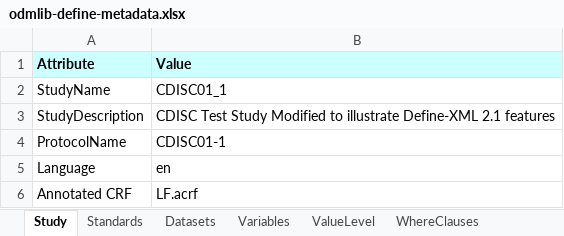
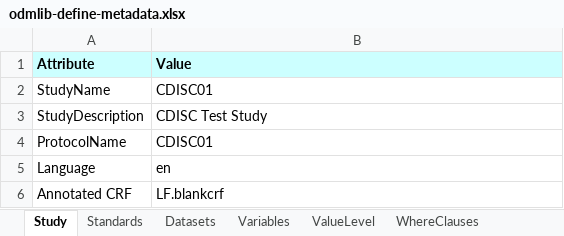
Before and after one commit to swhume/odmlib_examples, an Excel workbook: define2-1-to-xlsx/data/odmlib-define-metadata.xlsx, sheet Study, drawn as a sheet; values as stored, in another font and other column widths than the file's, no borders; the diff names each change by its address in the sheet, - before the commit and + after, or states it on an @@ line.

```diff
--- a/define2-1-to-xlsx/data/odmlib-define-metadata.xlsx (sheet Study)
+++ b/define2-1-to-xlsx/data/odmlib-define-metadata.xlsx (sheet Study)
-B2 (Value): CDISC01_1
+B2 (Value): CDISC01
-B3 (Value): CDISC Test Study Modified to illustrate Define-XML 2.1 features
+B3 (Value): CDISC Test Study
-B4 (Value): CDISC01-1
+B4 (Value): CDISC01
-B6 (Value): LF.acrf
+B6 (Value): LF.blankcrf
```
Also changed, not shown: sheet Variables, sheet CodeLists, sheet ValueLevel, sheet WhereClauses, sheet Datasets, sheet Methods, 4 more sheets, snippets/data/define-360i.xlsx, 43 other files.
